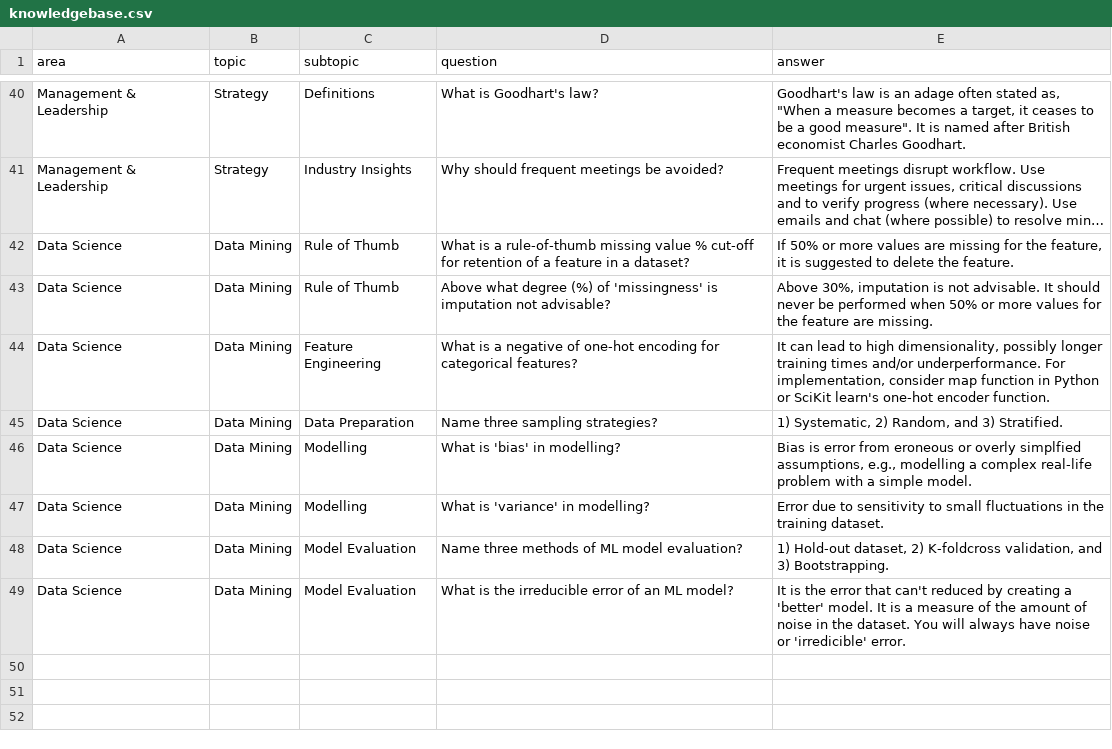
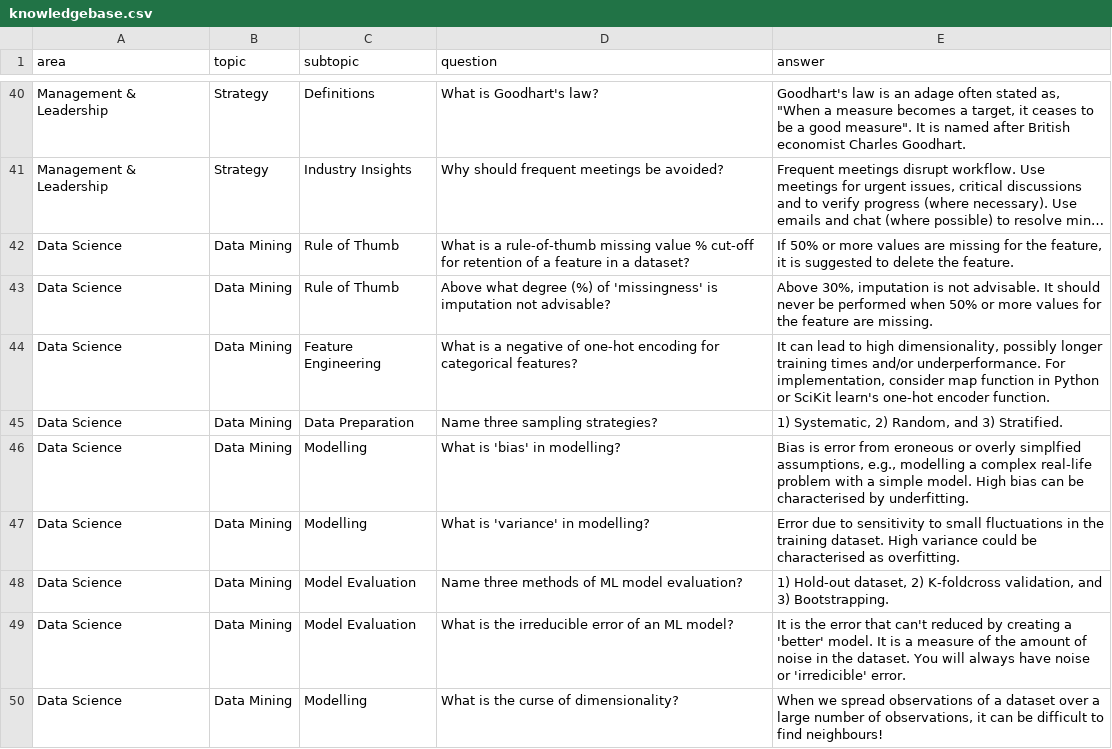
Before and after one commit to 3minuterecord/MemSpark, a CSV file: data/knowledgebase.csv, drawn as a sheet; only a part is shown, gaps mark what is left out; long unchanged cells end in ….

Commit message:
Update knowledgebase.csv

```diff
--- a/data/knowledgebase.csv
+++ b/data/knowledgebase.csv
@@ -45,5 +45,6 @@ Data Science,Data Mining,Feature Engineering,What is a negative of one-hot encod
 Data Science,Data Mining,Data Preparation,Name three sampling strategies?,"1) Systematic, 2) Random, and 3) Stratified."
-Data Science,Data Mining,Modelling,What is 'bias' in modelling?,"Bias is error from eroneous or overly simplfied assumptions, e.g., modelling a complex real-life problem with a simple model. "
-Data Science,Data Mining,Modelling,What is 'variance' in modelling?,Error due to sensitivity to small fluctuations in the training dataset.
+Data Science,Data Mining,Modelling,What is 'bias' in modelling?,"Bias is error from eroneous or overly simplfied assumptions, e.g., modelling a complex real-life problem with a simple model. High bias can be characterised by underfitting. "
+Data Science,Data Mining,Modelling,What is 'variance' in modelling?,Error due to sensitivity to small fluctuations in the training dataset. High variance could be characterised as overfitting.
 Data Science,Data Mining,Model Evaluation,Name three methods of ML model evaluation?,"1) Hold-out dataset, 2) K-foldcross validation, and 3) Bootstrapping."
 Data Science,Data Mining,Model Evaluation,What is the irreducible error of an ML model?,It is the error that can't reduced by creating a 'better' model. It is a measure of the amount of noise in the dataset. You will always have noise or 'irredicible' error.
+Data Science,Data Mining,Modelling,What is the curse of dimensionality?,"When we spread observations of a dataset over a large number of observations, it can be difficult to find neighbours!"
```
